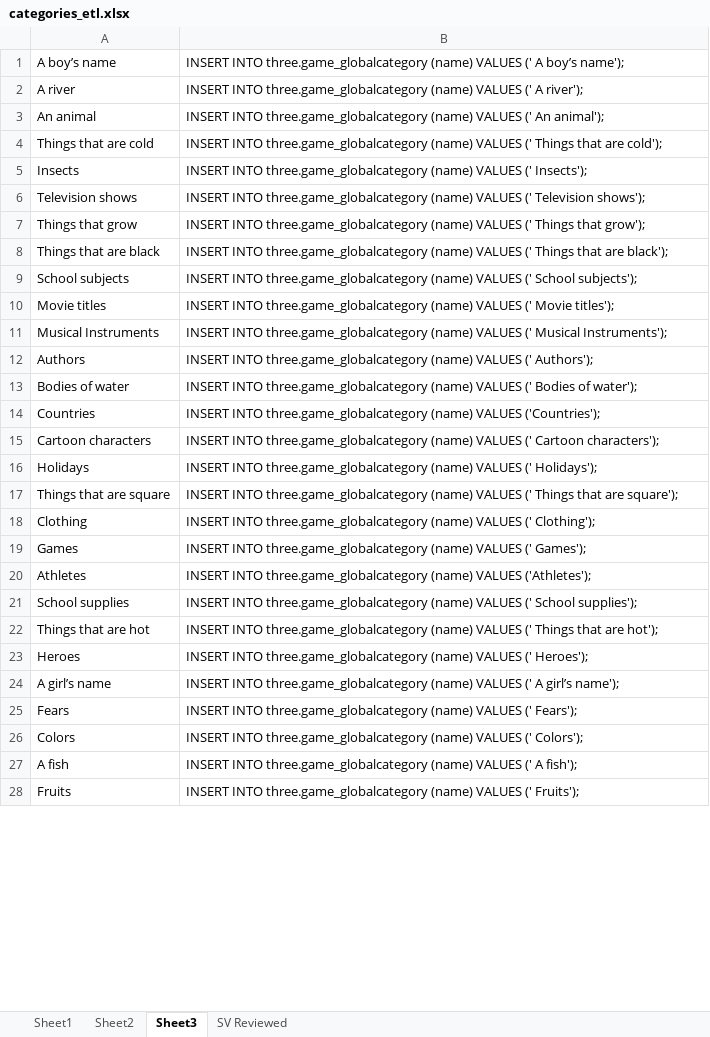
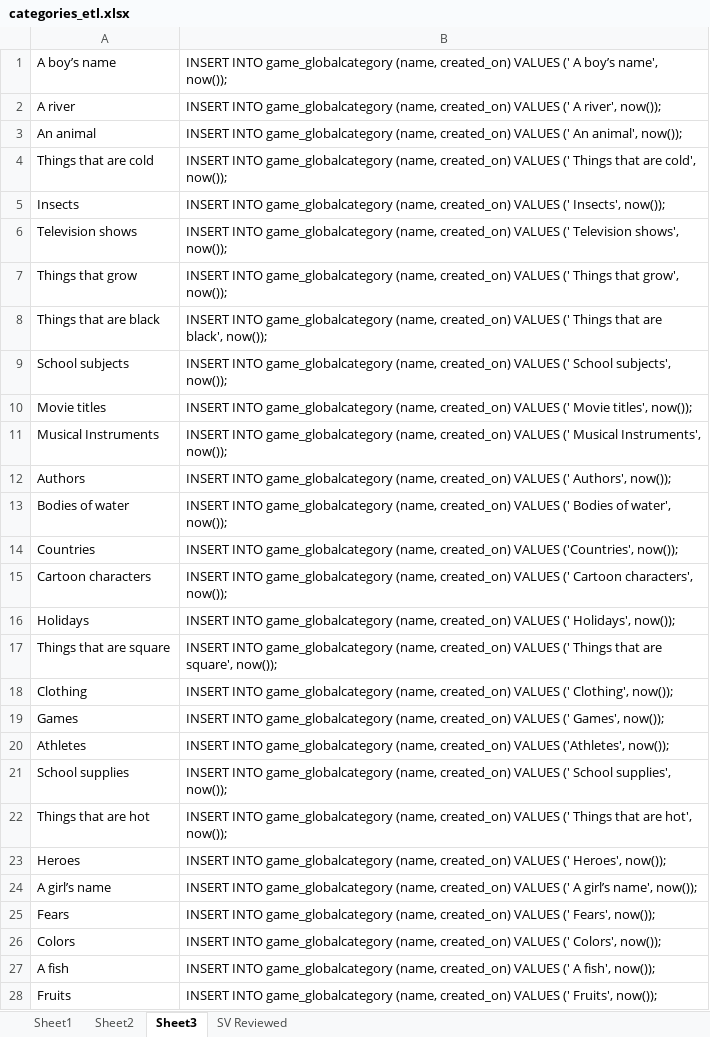
Before and after one commit to xuekhang/three, an Excel workbook: categories_etl.xlsx, sheet Sheet3, drawn as a sheet; only a part is shown; values as stored, in another font and other column widths than the file's, no borders; the diff covers the shown part only; the diff names each change by its address in the sheet, - before the commit and + after, or states it on an @@ line.

```diff
--- a/categories_etl.xlsx (sheet Sheet3)
+++ b/categories_etl.xlsx (sheet Sheet3)
-B1: INSERT INTO three.game_globalcategory (name) VALUES (' A boy’s name');
+B1: INSERT INTO game_globalcategory (name, created_on) VALUES (' A boy’s name', now());
-B2: INSERT INTO three.game_globalcategory (name) VALUES (' A river');
+B2: INSERT INTO game_globalcategory (name, created_on) VALUES (' A river', now());
-B3: INSERT INTO three.game_globalcategory (name) VALUES (' An animal');
+B3: INSERT INTO game_globalcategory (name, created_on) VALUES (' An animal', now());
-B4: INSERT INTO three.game_globalcategory (name) VALUES (' Things that are cold');
+B4: INSERT INTO game_globalcategory (name, created_on) VALUES (' Things that are cold', now());
-B5: INSERT INTO three.game_globalcategory (name) VALUES (' Insects');
+B5: INSERT INTO game_globalcategory (name, created_on) VALUES (' Insects', now());
-B6: INSERT INTO three.game_globalcategory (name) VALUES (' Television shows');
+B6: INSERT INTO game_globalcategory (name, created_on) VALUES (' Television shows', now());
-B7: INSERT INTO three.game_globalcategory (name) VALUES (' Things that grow');
+B7: INSERT INTO game_globalcategory (name, created_on) VALUES (' Things that grow', now());
-B8: INSERT INTO three.game_globalcategory (name) VALUES (' Things that are black');
+B8: INSERT INTO game_globalcategory (name, created_on) VALUES (' Things that are black', now());
-B9: INSERT INTO three.game_globalcategory (name) VALUES (' School subjects');
+B9: INSERT INTO game_globalcategory (name, created_on) VALUES (' School subjects', now());
-B10: INSERT INTO three.game_globalcategory (name) VALUES (' Movie titles');
+B10: INSERT INTO game_globalcategory (name, created_on) VALUES (' Movie titles', now());
-B11: INSERT INTO three.game_globalcategory (name) VALUES (' Musical Instruments');
+B11: INSERT INTO game_globalcategory (name, created_on) VALUES (' Musical Instruments', now());
-B12: INSERT INTO three.game_globalcategory (name) VALUES (' Authors');
+B12: INSERT INTO game_globalcategory (name, created_on) VALUES (' Authors', now());
-B13: INSERT INTO three.game_globalcategory (name) VALUES (' Bodies of water');
+B13: INSERT INTO game_globalcategory (name, created_on) VALUES (' Bodies of water', now());
-B14: INSERT INTO three.game_globalcategory (name) VALUES ('Countries');
+B14: INSERT INTO game_globalcategory (name, created_on) VALUES ('Countries', now());
-B15: INSERT INTO three.game_globalcategory (name) VALUES (' Cartoon characters');
+B15: INSERT INTO game_globalcategory (name, created_on) VALUES (' Cartoon characters', now());
-B16: INSERT INTO three.game_globalcategory (name) VALUES (' Holidays');
+B16: INSERT INTO game_globalcategory (name, created_on) VALUES (' Holidays', now());
-B17: INSERT INTO three.game_globalcategory (name) VALUES (' Things that are square');
+B17: INSERT INTO game_globalcategory (name, created_on) VALUES (' Things that are square', now());
-B18: INSERT INTO three.game_globalcategory (name) VALUES (' Clothing');
+B18: INSERT INTO game_globalcategory (name, created_on) VALUES (' Clothing', now());
-B19: INSERT INTO three.game_globalcategory (name) VALUES (' Games');
+B19: INSERT INTO game_globalcategory (name, created_on) VALUES (' Games', now());
-B20: INSERT INTO three.game_globalcategory (name) VALUES ('Athletes');
+B20: INSERT INTO game_globalcategory (name, created_on) VALUES ('Athletes', now());
-B21: INSERT INTO three.game_globalcategory (name) VALUES (' School supplies');
+B21: INSERT INTO game_globalcategory (name, created_on) VALUES (' School supplies', now());
-B22: INSERT INTO three.game_globalcategory (name) VALUES (' Things that are hot');
+B22: INSERT INTO game_globalcategory (name, created_on) VALUES (' Things that are hot', now());
-B23: INSERT INTO three.game_globalcategory (name) VALUES (' Heroes');
+B23: INSERT INTO game_globalcategory (name, created_on) VALUES (' Heroes', now());
-B24: INSERT INTO three.game_globalcategory (name) VALUES (' A girl’s name');
+B24: INSERT INTO game_globalcategory (name, created_on) VALUES (' A girl’s name', now());
-B25: INSERT INTO three.game_globalcategory (name) VALUES (' Fears');
+B25: INSERT INTO game_globalcategory (name, created_on) VALUES (' Fears', now());
-B26: INSERT INTO three.game_globalcategory (name) VALUES (' Colors');
+B26: INSERT INTO game_globalcategory (name, created_on) VALUES (' Colors', now());
-B27: INSERT INTO three.game_globalcategory (name) VALUES (' A fish');
+B27: INSERT INTO game_globalcategory (name, created_on) VALUES (' A fish', now());
-B28: INSERT INTO three.game_globalcategory (name) VALUES (' Fruits');
+B28: INSERT INTO game_globalcategory (name, created_on) VALUES (' Fruits', now());
```
Also changed, not shown: 172 edited cells elsewhere in this sheet, 2 other files.
